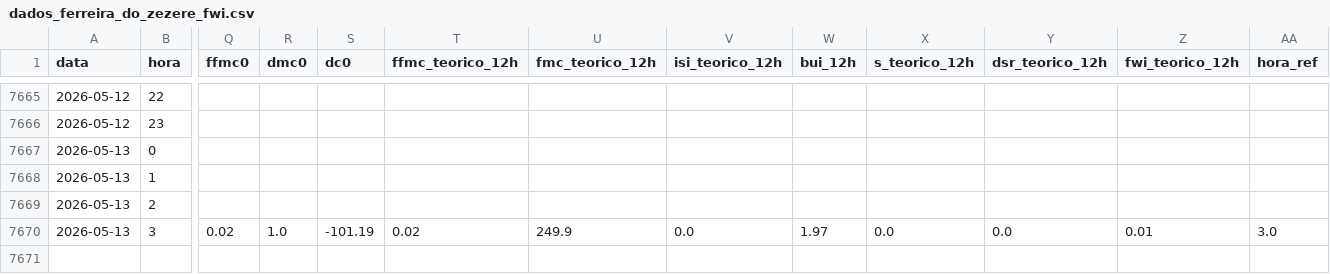
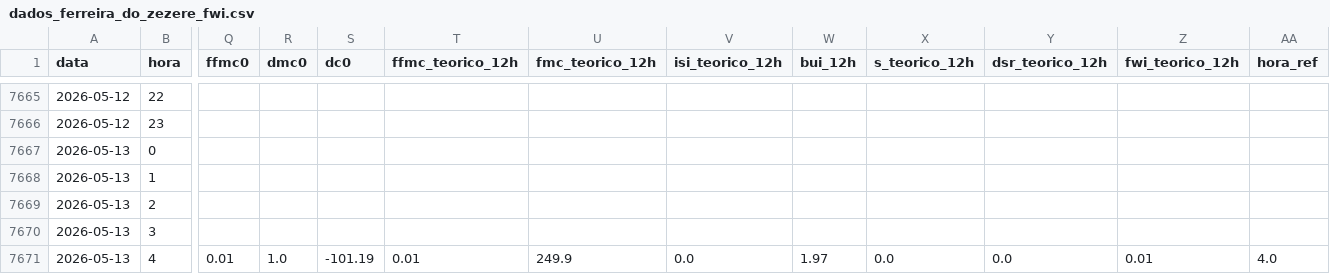
Before and after one commit to 23657/fwi-pipeline-ipt, a CSV file: dados_ferreira_do_zezere_fwi.csv, drawn as a sheet; only a part is shown, gaps mark what is left out; rows hold the shown columns only; the diff names each change by its address in the sheet, - before the commit and + after, or states it on an @@ line.

```diff
--- a/dados_ferreira_do_zezere_fwi.csv
+++ b/dados_ferreira_do_zezere_fwi.csv
-Q7670 (ffmc0): 0.02
+Q7670 (ffmc0): (empty)
-R7670 (dmc0): 1.0
+R7670 (dmc0): (empty)
-S7670 (dc0): -101.19
+S7670 (dc0): (empty)
-T7670 (ffmc_teorico_12h): 0.02
+T7670 (ffmc_teorico_12h): (empty)
-U7670 (fmc_teorico_12h): 249.9
+U7670 (fmc_teorico_12h): (empty)
-V7670 (isi_teorico_12h): 0.0
+V7670 (isi_teorico_12h): (empty)
-W7670 (bui_12h): 1.97
+W7670 (bui_12h): (empty)
-X7670 (s_teorico_12h): 0.0
+X7670 (s_teorico_12h): (empty)
-Y7670 (dsr_teorico_12h): 0.0
+Y7670 (dsr_teorico_12h): (empty)
-Z7670 (fwi_teorico_12h): 0.01
+Z7670 (fwi_teorico_12h): (empty)
-AA7670 (hora_ref): 3.0
+AA7670 (hora_ref): (empty)
+row 7671: 2026-05-13 | 4 | 0.01 | 1.0 | -101.19 | 0.01 | 249.9 | 0.0 | 1.97 | 0.0 | 0.0 | 0.01 | 4.0
```
Also changed, not shown: dados_castanheira_de_pera_fwi.csv, dados_macao_fwi.csv, 2 other files.
